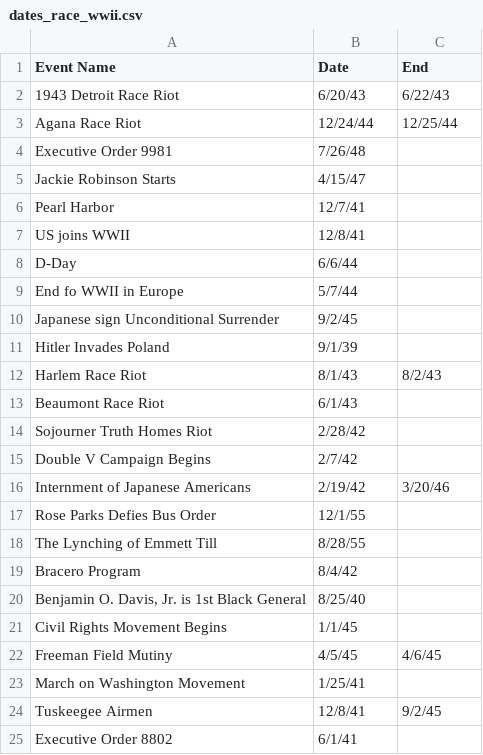
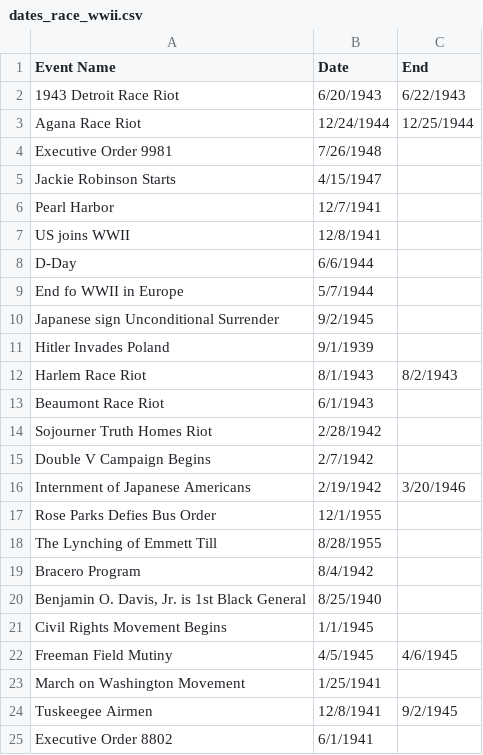
Before and after one commit to DSPG-Young-Scholars-Program/dspg2020amsoldier, a CSV file: data/dates_race_wwii.csv, drawn as a sheet.

Commit message:
Update dates_race_wwii.csv

```diff
--- a/data/dates_race_wwii.csv
+++ b/data/dates_race_wwii.csv
@@ -1,25 +1,25 @@
 Event Name,Date,End
-1943 Detroit Race Riot,6/20/43,6/22/43
-Agana Race Riot,12/24/44,12/25/44
-Executive Order 9981,7/26/48,
-Jackie Robinson Starts,4/15/47,
-Pearl Harbor,12/7/41,
-US joins WWII,12/8/41,
-D-Day,6/6/44,
-End fo WWII in Europe,5/7/44,
-Japanese sign Unconditional Surrender,9/2/45,
-Hitler Invades Poland,9/1/39,
-Harlem Race Riot,8/1/43,8/2/43
-Beaumont Race Riot,6/1/43,
-Sojourner Truth Homes Riot,2/28/42,
-Double V Campaign Begins,2/7/42,
-Internment of Japanese Americans,2/19/42,3/20/46
-Rose Parks Defies Bus Order,12/1/55,
-The Lynching of Emmett Till ,8/28/55,
-Bracero Program,8/4/42,
-"Benjamin O. Davis, Jr. is 1st Black General",8/25/40,
-Civil Rights Movement Begins,1/1/45,
-Freeman Field Mutiny,4/5/45,4/6/45
-March on Washington Movement,1/25/41,
-Tuskeegee Airmen,12/8/41,9/2/45
-Executive Order 8802,6/1/41,
+1943 Detroit Race Riot,6/20/1943,6/22/1943
+Agana Race Riot,12/24/1944,12/25/1944
+Executive Order 9981,7/26/1948,
+Jackie Robinson Starts,4/15/1947,
+Pearl Harbor,12/7/1941,
+US joins WWII,12/8/1941,
+D-Day,6/6/1944,
+End fo WWII in Europe,5/7/1944,
+Japanese sign Unconditional Surrender,9/2/1945,
+Hitler Invades Poland,9/1/1939,
+Harlem Race Riot,8/1/1943,8/2/1943
+Beaumont Race Riot,6/1/1943,
+Sojourner Truth Homes Riot,2/28/1942,
+Double V Campaign Begins,2/7/1942,
+Internment of Japanese Americans,2/19/1942,3/20/1946
+Rose Parks Defies Bus Order,12/1/1955,
+The Lynching of Emmett Till ,8/28/1955,
+Bracero Program,8/4/1942,
+"Benjamin O. Davis, Jr. is 1st Black General",8/25/1940,
+Civil Rights Movement Begins,1/1/1945,
+Freeman Field Mutiny,4/5/1945,4/6/1945
+March on Washington Movement,1/25/1941,
+Tuskeegee Airmen,12/8/1941,9/2/1945
+Executive Order 8802,6/1/1941,
```
